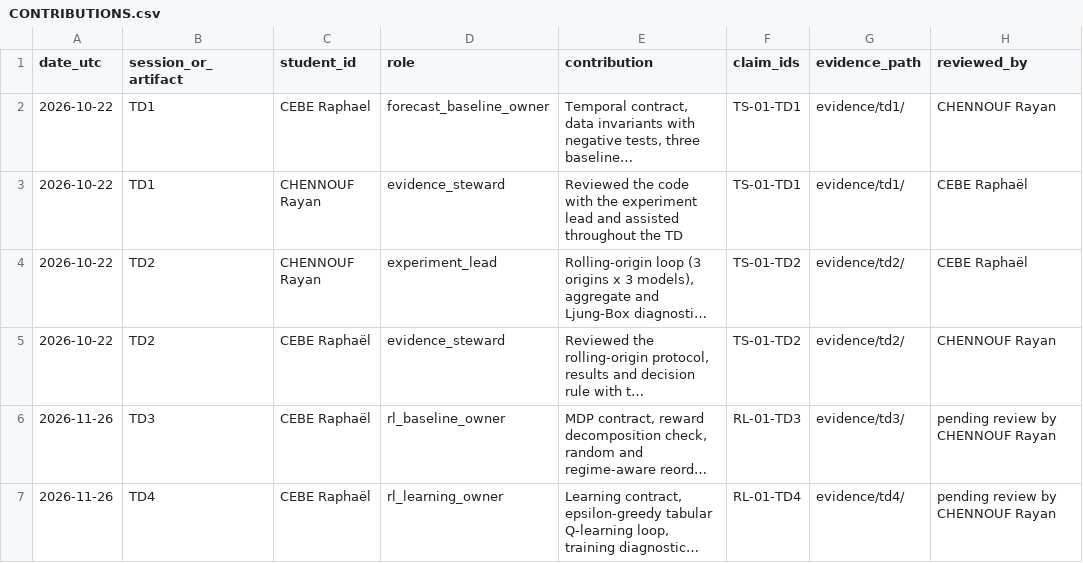
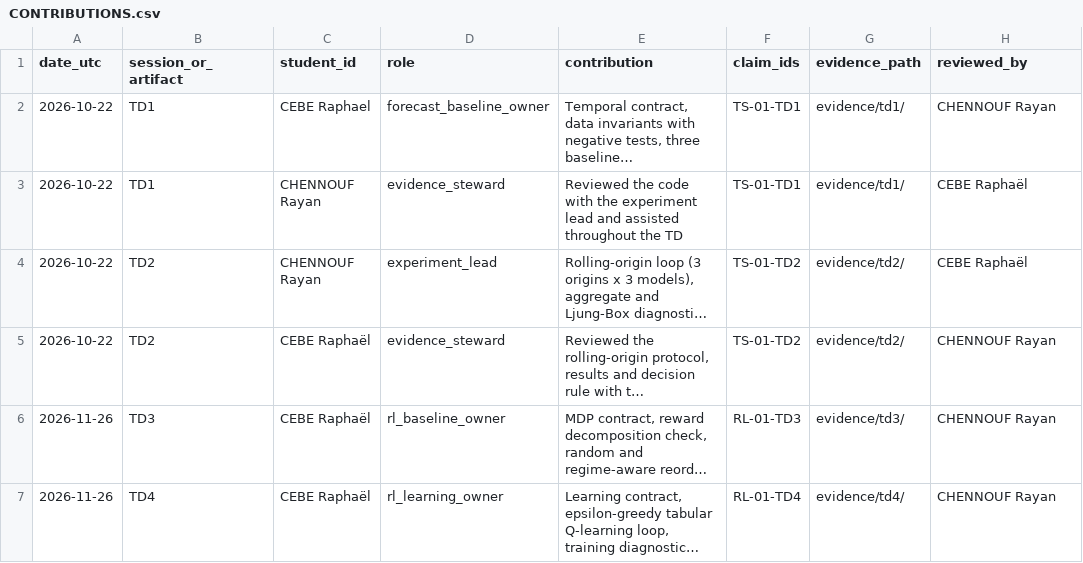
Before and after one commit to Rayancnf77/ML_Portfolio_Chennouf_Cebe, a CSV file: CONTRIBUTIONS.csv, drawn as a sheet; long unchanged cells end in …; the diff names each change by its address in the sheet, - before the commit and + after, or states it on an @@ line.

Commit message:
Update CONTRIBUTIONS.csv

```diff
--- a/CONTRIBUTIONS.csv
+++ b/CONTRIBUTIONS.csv
-H6:H7 (reviewed_by): pending review by CHENNOUF Rayan
+H6:H7 (reviewed_by): CHENNOUF Rayan
```
